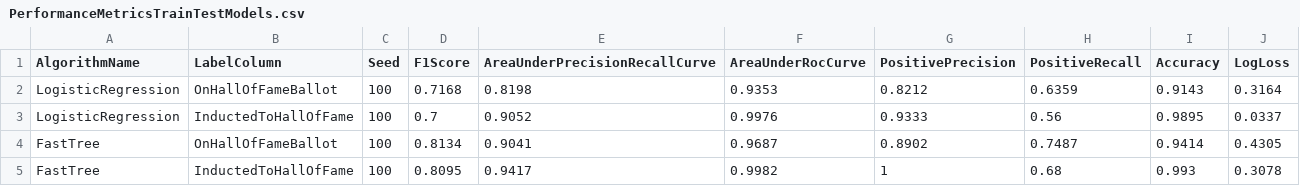
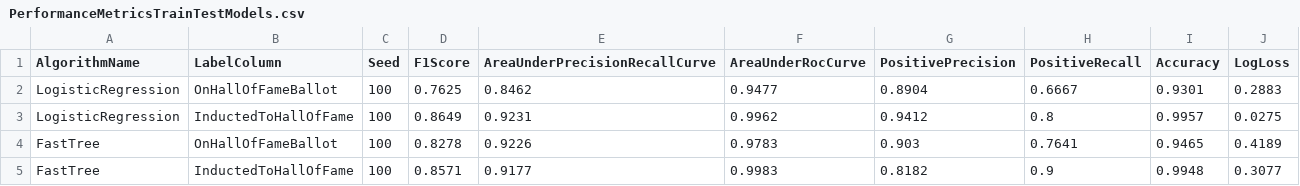
Before and after one commit to bartczernicki/MLDotNet-BaseballClassification, a CSV file: MLDotNet-BaseballClassification/ModelPerformanceMetrics/PerformanceMetricsTrainTestModels.csv, drawn as a sheet; only a part is shown; the diff covers the shown part only.

```diff
--- a/MLDotNet-BaseballClassification/ModelPerformanceMetrics/PerformanceMetricsTrainTestModels.csv
+++ b/MLDotNet-BaseballClassification/ModelPerformanceMetrics/PerformanceMetricsTrainTestModels.csv
@@ -1,5 +1,5 @@
 AlgorithmName,LabelColumn,Seed,F1Score,AreaUnderPrecisionRecallCurve,AreaUnderRocCurve,PositivePrecision,PositiveRecall,Accuracy,LogLoss
-LogisticRegression,OnHallOfFameBallot,100,0.7168,0.8198,0.9353,0.8212,0.6359,0.9143,0.3164
-LogisticRegression,InductedToHallOfFame,100,0.7,0.9052,0.9976,0.9333,0.56,0.9895,0.0337
-FastTree,OnHallOfFameBallot,100,0.8134,0.9041,0.9687,0.8902,0.7487,0.9414,0.4305
-FastTree,InductedToHallOfFame,100,0.8095,0.9417,0.9982,1,0.68,0.993,0.3078
+LogisticRegression,OnHallOfFameBallot,100,0.7625,0.8462,0.9477,0.8904,0.6667,0.9301,0.2883
+LogisticRegression,InductedToHallOfFame,100,0.8649,0.9231,0.9962,0.9412,0.8,0.9957,0.0275
+FastTree,OnHallOfFameBallot,100,0.8278,0.9226,0.9783,0.903,0.7641,0.9465,0.4189
+FastTree,InductedToHallOfFame,100,0.8571,0.9177,0.9983,0.8182,0.9,0.9948,0.3077
```
Also changed, not shown: 4 added rows and 28 edited cells elsewhere in this file, MLDotNet-BaseballClassification/Data/MLBBaseballBattersFullTraining.csv, MLDotNet-BaseballClassification/Data/MLBBaseballBattersSplitTest.csv, 57 other files.
